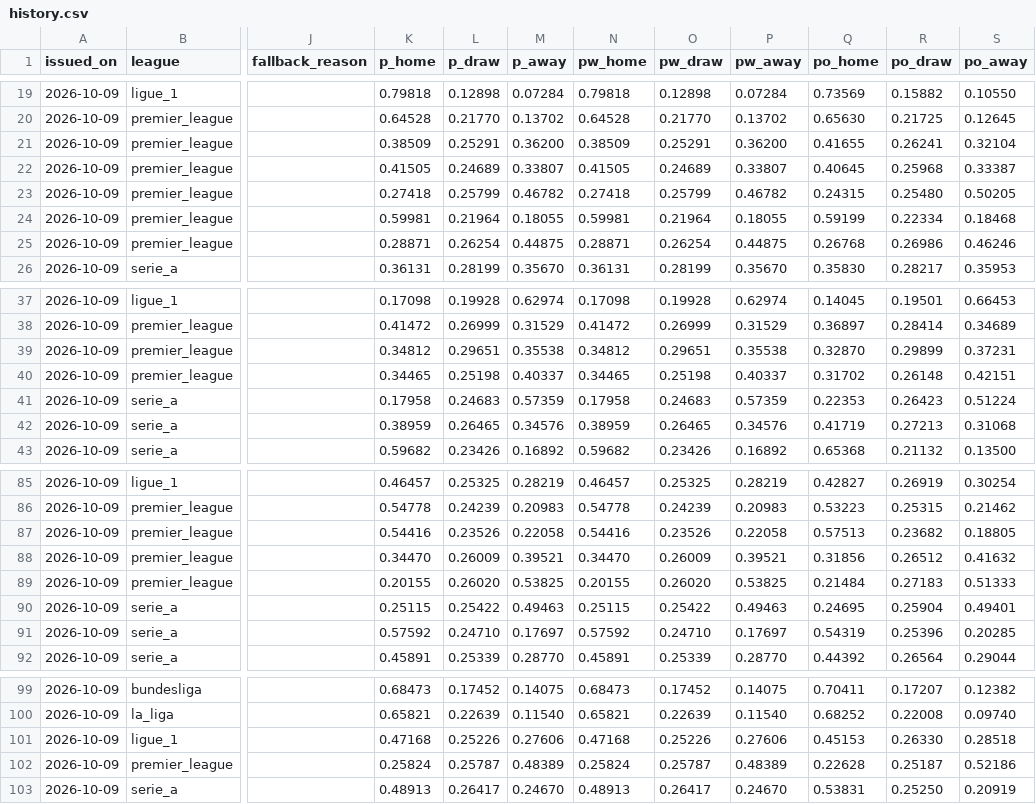
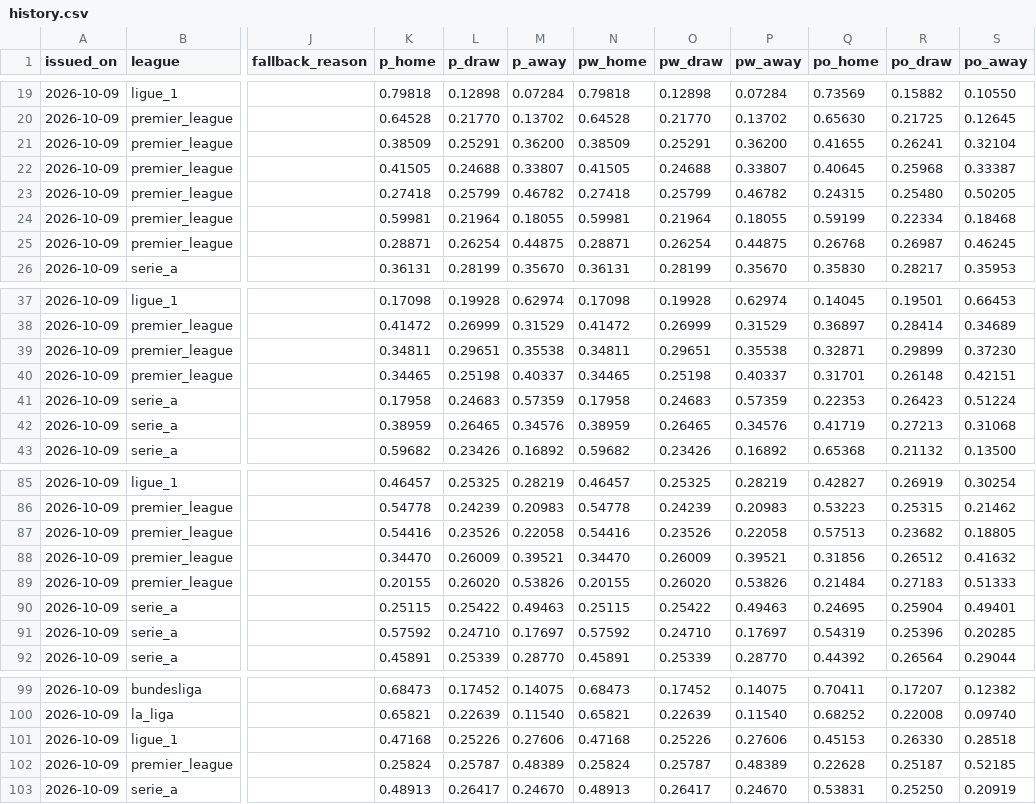
Before and after one commit to riccardogobbo01/football-predictor, a CSV file: docs/history.csv, drawn as a sheet; only a part is shown, gaps mark what is left out; the diff names each change by its address in the sheet, - before the commit and + after, or states it on an @@ line.

```diff
--- a/docs/history.csv
+++ b/docs/history.csv
-L22 (p_draw): 0.24689
+L22 (p_draw): 0.24688
-O22 (pw_draw): 0.24689
+O22 (pw_draw): 0.24688
-R25 (po_draw): 0.26986
+R25 (po_draw): 0.26987
-S25 (po_away): 0.46246
+S25 (po_away): 0.46245
-K39 (p_home): 0.34812
+K39 (p_home): 0.34811
-N39 (pw_home): 0.34812
+N39 (pw_home): 0.34811
-Q39 (po_home): 0.32870
+Q39 (po_home): 0.32871
-S39 (po_away): 0.37231
+S39 (po_away): 0.37230
-Q40 (po_home): 0.31702
+Q40 (po_home): 0.31701
-M89 (p_away): 0.53825
+M89 (p_away): 0.53826
-P89 (pw_away): 0.53825
+P89 (pw_away): 0.53826
-S102 (po_away): 0.52186
+S102 (po_away): 0.52185
```
Also changed, not shown: 2 other files.
